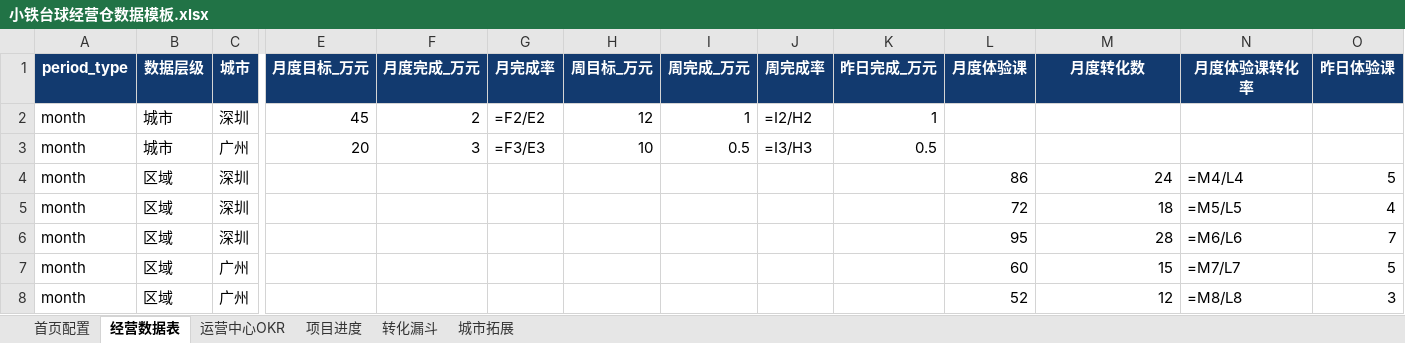
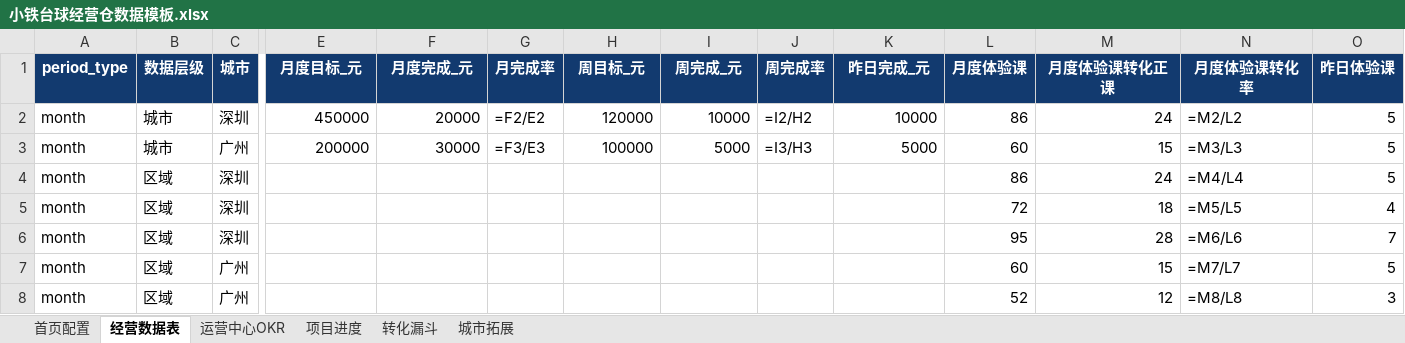
Before and after one commit to wurongxing/xtBI-kanban, an Excel workbook: 小铁台球经营仓数据模板.xlsx, sheet 经营数据表, drawn as a sheet; only a part is shown, gaps mark what is left out; values as stored, in another font and other column widths than the file's, no borders; formulas without a stored value are shown as written; removed rows and columns are numbered as before the commit, all else as after; rows hold the shown columns only; the diff names each change by its address in the sheet, - before the commit and + after, or states it on an @@ line.

```diff
--- a/小铁台球经营仓数据模板.xlsx (sheet 经营数据表)
+++ b/小铁台球经营仓数据模板.xlsx (sheet 经营数据表)
-E1: 月度目标_万元
+E1: 月度目标_元
-F1: 月度完成_万元
+F1: 月度完成_元
-H1: 周目标_万元
+H1: 周目标_元
-I1: 周完成_万元
+I1: 周完成_元
-K1: 昨日完成_万元
+K1: 昨日完成_元
-M1: 月度转化数
+M1: 月度体验课转化正课
-row 2: month | 城市 | 深圳 | 45 | 2 | =F2/E2 | 12 | 1 | =I2/H2 | 1
-row 3: month | 城市 | 广州 | 20 | 3 | =F3/E3 | 10 | 0.5 | =I3/H3 | 0.5
+row 2: month | 城市 | 深圳 | 450000 | 20000 | =F2/E2 | 120000 | 10000 | =I2/H2 | 10000 | 86 | 24 | =M2/L2 | 5
+row 3: month | 城市 | 广州 | 200000 | 30000 | =F3/E3 | 100000 | 5000 | =I3/H3 | 5000 | 60 | 15 | =M3/L3 | 5
```
Also changed, not shown: 3 other files.
